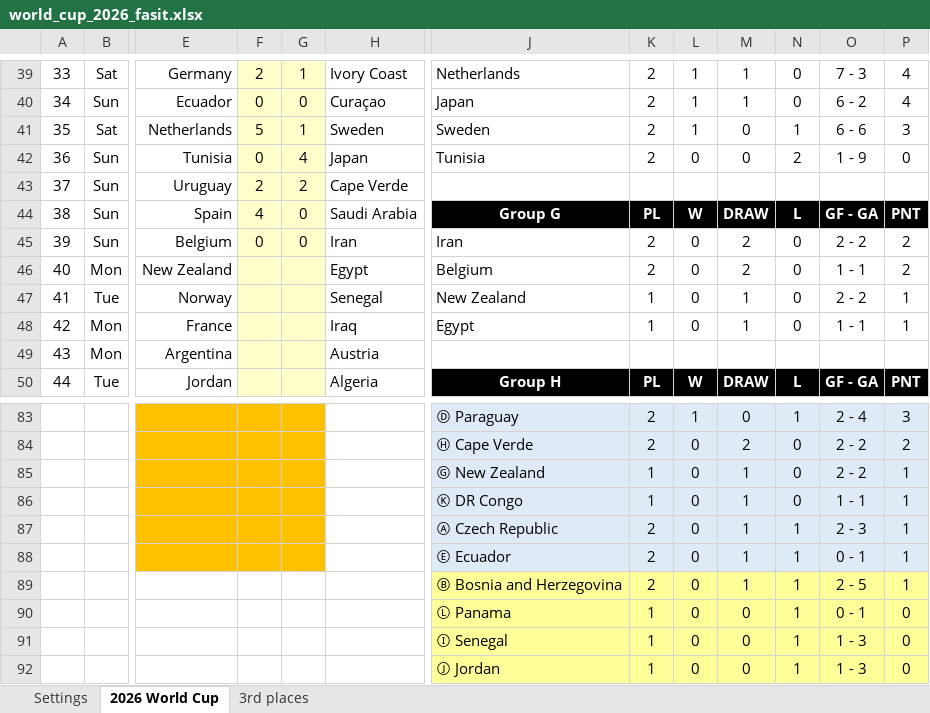
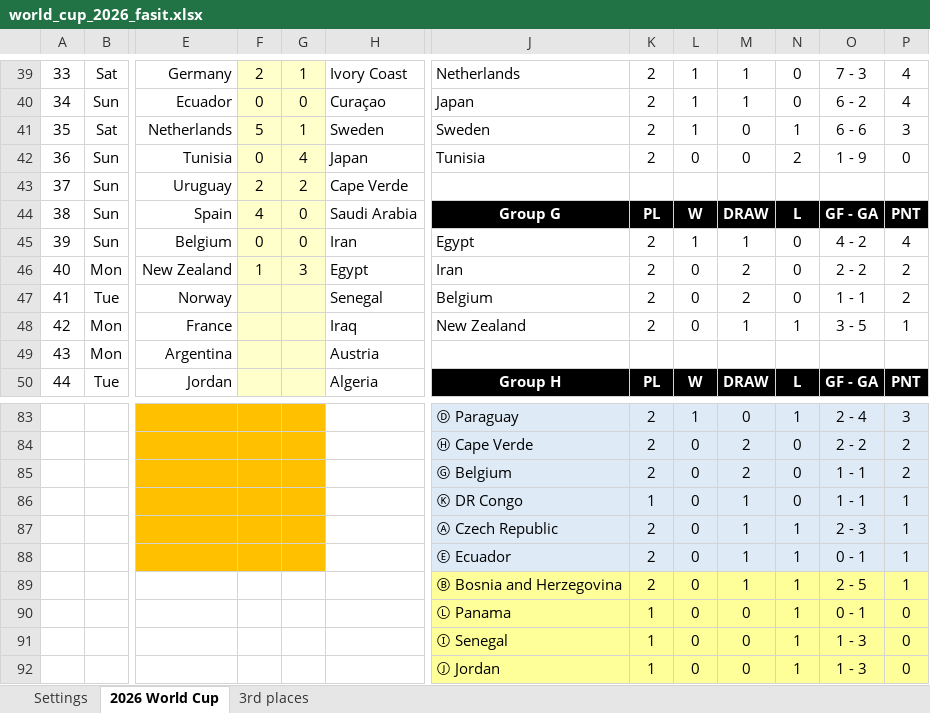
Before and after one commit to haavas/VM2026, an Excel workbook: fasit/world_cup_2026_fasit.xlsx, sheet 2026 World Cup, drawn as a sheet; only a part is shown, gaps mark what is left out; values as stored, in another font and other column widths than the file's, no borders; charts and pictures and conditional formats not drawn; removed rows and columns are numbered as before the commit, all else as after; rows hold the shown columns only; the diff names each change by its address in the sheet, - before the commit and + after, or states it on an @@ line.

```diff
--- a/fasit/world_cup_2026_fasit.xlsx (sheet 2026 World Cup)
+++ b/fasit/world_cup_2026_fasit.xlsx (sheet 2026 World Cup)
-J45: Iran
+J45: Egypt
-L45: 0
+L45: 1
-M45: 2
+M45: 1
-O45: 2 - 2
+O45: 4 - 2
-P45: 2
+P45: 4
-F46: (empty)
+F46: 1
-G46: (empty)
+G46: 3
-J46: Belgium
+J46: Iran
-O46: 1 - 1
+O46: 2 - 2
-J47: New Zealand
+J47: Belgium
-K47:K48: 1
+K47:K48: 2
-M47: 1
+M47: 2
-O47: 2 - 2
+O47: 1 - 1
-P47: 1
+P47: 2
-J48: Egypt
+J48: New Zealand
-N48: 0
+N48: 1
-O48: 1 - 1
+O48: 3 - 5
-row 85:  |  |  |  |  |  | Ⓖ New Zealand | 1 | 0 | 1 | 0 | 2 - 2 | 1
+row 85:  |  |  |  |  |  | Ⓖ Belgium | 2 | 0 | 2 | 0 | 1 - 1 | 2
```
Also changed, not shown: 14 other files.
